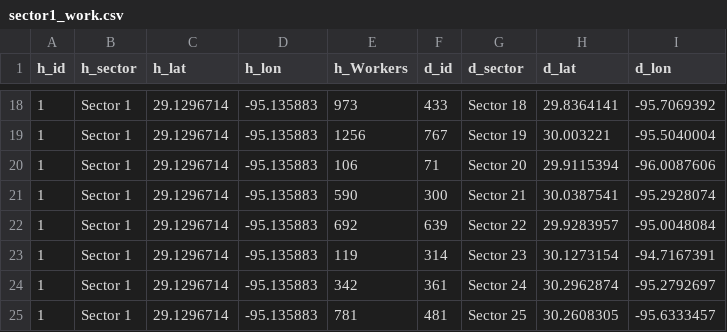
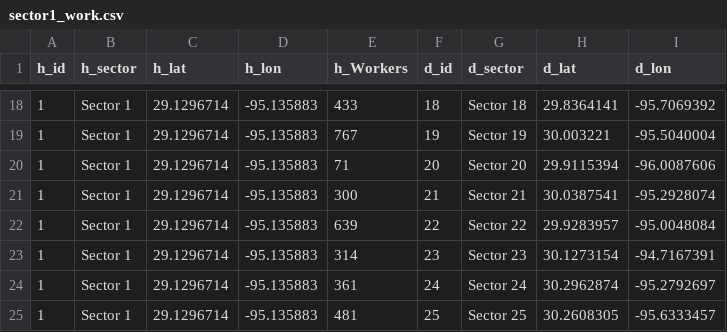
Before and after one commit to MTVetter/flowmap_sector, a CSV file: data/sector1_work.csv, drawn as a sheet; only a part is shown, gaps mark what is left out; the diff covers the shown part only.

```diff
--- a/data/sector1_work.csv
+++ b/data/sector1_work.csv
@@ -18,8 +18,8 @@
-1,Sector 1,29.1296714,-95.135883,973,433,Sector 18,29.8364141,-95.7069392
-1,Sector 1,29.1296714,-95.135883,1256,767,Sector 19,30.003221,-95.5040004
-1,Sector 1,29.1296714,-95.135883,106,71,Sector 20,29.9115394,-96.0087606
-1,Sector 1,29.1296714,-95.135883,590,300,Sector 21,30.0387541,-95.2928074
-1,Sector 1,29.1296714,-95.135883,692,639,Sector 22,29.9283957,-95.0048084
-1,Sector 1,29.1296714,-95.135883,119,314,Sector 23,30.1273154,-94.7167391
-1,Sector 1,29.1296714,-95.135883,342,361,Sector 24,30.2962874,-95.2792697
-1,Sector 1,29.1296714,-95.135883,781,481,Sector 25,30.2608305,-95.6333457
+1,Sector 1,29.1296714,-95.135883,433,18,Sector 18,29.8364141,-95.7069392
+1,Sector 1,29.1296714,-95.135883,767,19,Sector 19,30.003221,-95.5040004
+1,Sector 1,29.1296714,-95.135883,71,20,Sector 20,29.9115394,-96.0087606
+1,Sector 1,29.1296714,-95.135883,300,21,Sector 21,30.0387541,-95.2928074
+1,Sector 1,29.1296714,-95.135883,639,22,Sector 22,29.9283957,-95.0048084
+1,Sector 1,29.1296714,-95.135883,314,23,Sector 23,30.1273154,-94.7167391
+1,Sector 1,29.1296714,-95.135883,361,24,Sector 24,30.2962874,-95.2792697
+1,Sector 1,29.1296714,-95.135883,481,25,Sector 25,30.2608305,-95.6333457
```
Also changed, not shown: 32 edited cells elsewhere in this file.
